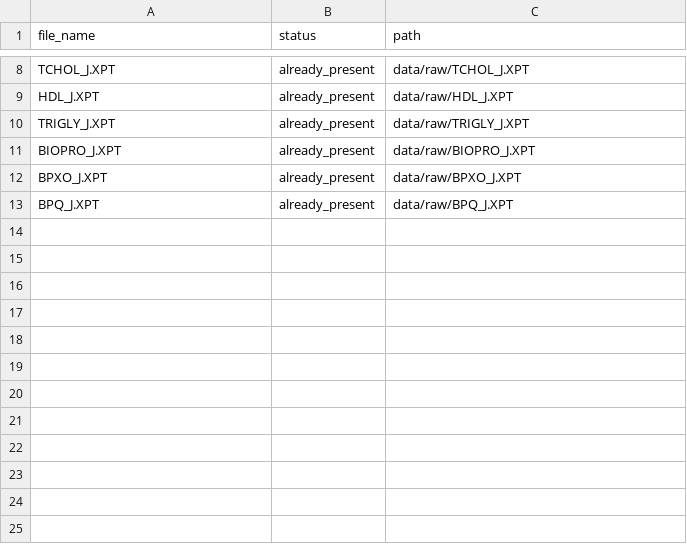
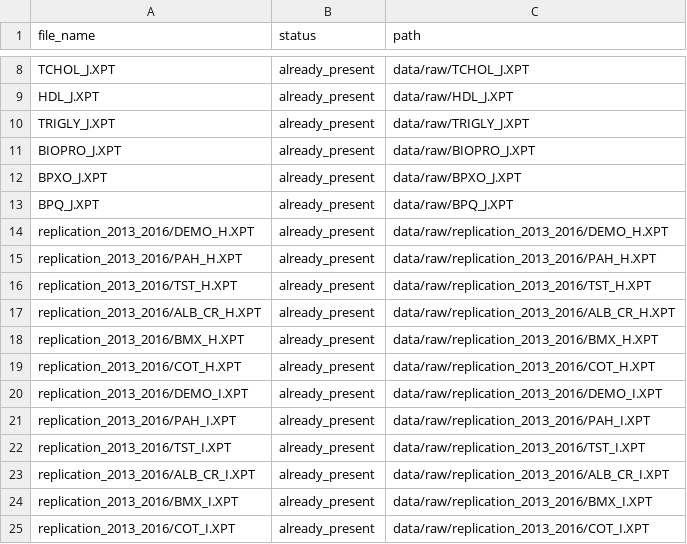
Before and after one commit to giapha/PAH-E1S-NHANES-2017-2018, a CSV file: results/download_log.csv, drawn as a sheet; only a part is shown, gaps mark what is left out; the diff names each change by its address in the sheet, - before the commit and + after, or states it on an @@ line.

```diff
--- a/results/download_log.csv
+++ b/results/download_log.csv
+row 14: replication_2013_2016/DEMO_H.XPT | already_present | data/raw/replication_2013_2016/DEMO_H.XPT
+row 15: replication_2013_2016/PAH_H.XPT | already_present | data/raw/replication_2013_2016/PAH_H.XPT
+row 16: replication_2013_2016/TST_H.XPT | already_present | data/raw/replication_2013_2016/TST_H.XPT
+row 17: replication_2013_2016/ALB_CR_H.XPT | already_present | data/raw/replication_2013_2016/ALB_CR_H.XPT
+row 18: replication_2013_2016/BMX_H.XPT | already_present | data/raw/replication_2013_2016/BMX_H.XPT
+row 19: replication_2013_2016/COT_H.XPT | already_present | data/raw/replication_2013_2016/COT_H.XPT
+row 20: replication_2013_2016/DEMO_I.XPT | already_present | data/raw/replication_2013_2016/DEMO_I.XPT
+row 21: replication_2013_2016/PAH_I.XPT | already_present | data/raw/replication_2013_2016/PAH_I.XPT
+row 22: replication_2013_2016/TST_I.XPT | already_present | data/raw/replication_2013_2016/TST_I.XPT
+row 23: replication_2013_2016/ALB_CR_I.XPT | already_present | data/raw/replication_2013_2016/ALB_CR_I.XPT
+row 24: replication_2013_2016/BMX_I.XPT | already_present | data/raw/replication_2013_2016/BMX_I.XPT
+row 25: replication_2013_2016/COT_I.XPT | already_present | data/raw/replication_2013_2016/COT_I.XPT
```
Also changed, not shown: docs/data_manifest.csv, 33 other files.
